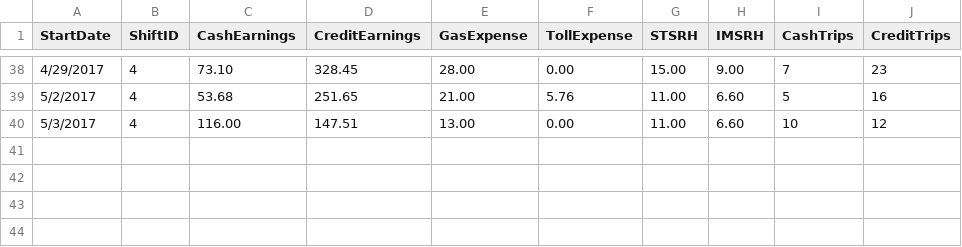
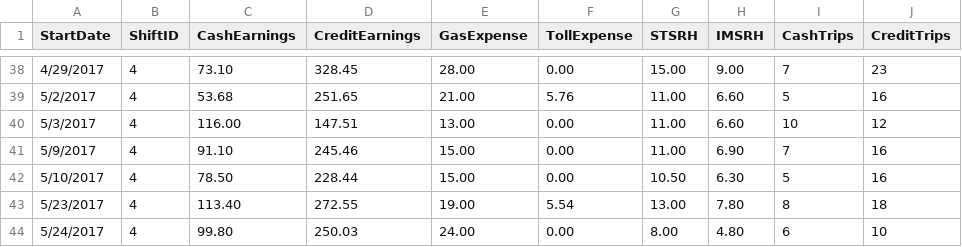
Before and after one commit to msarefin/TSQL, a CSV file: TAXI/Taxi Data/Taxi Income 2017 - TaxiJournal.csv, drawn as a sheet; only a part is shown, gaps mark what is left out.

```diff
--- a/TAXI/Taxi Data/Taxi Income 2017 - TaxiJournal.csv
+++ b/TAXI/Taxi Data/Taxi Income 2017 - TaxiJournal.csv
@@ -40 +40,5 @@ StartDate,ShiftID,CashEarnings,CreditEarnings,GasExpense,TollExpense,STSRH,IMSRH
 5/3/2017,4,116.00,147.51,13.00,0.00,11.00,6.60,10,12
+5/9/2017,4,91.10,245.46,15.00,0.00,11.00,6.90,7,16
+5/10/2017,4,78.50,228.44,15.00,0.00,10.50,6.30,5,16
+5/23/2017,4,113.40,272.55,19.00,5.54,13.00,7.80,8,18
+5/24/2017,4,99.80,250.03,24.00,0.00,8.00,4.80,6,10
```
Also changed, not shown: 1 other file.
